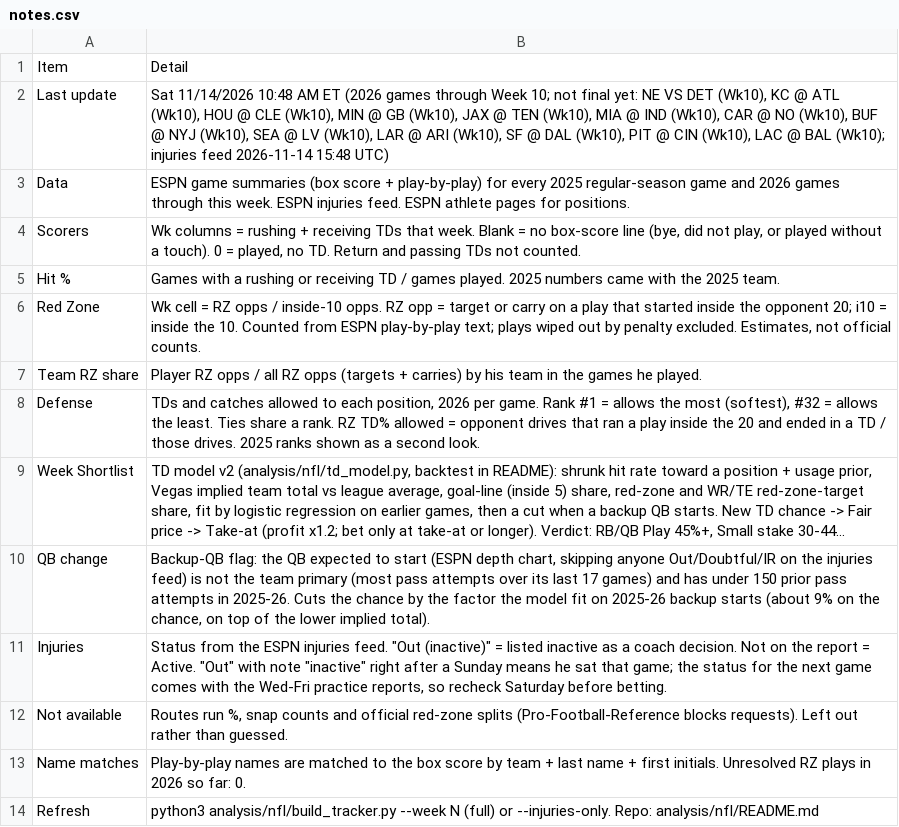
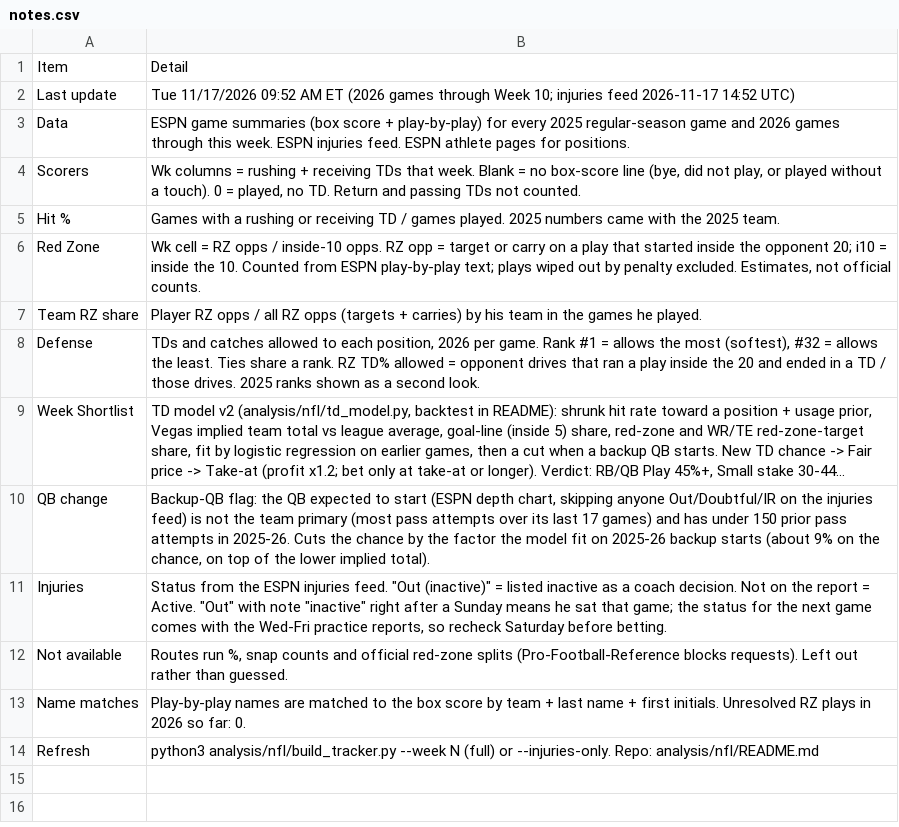
Before and after one commit to babybro652-cmd/Defined-Risk-Trading, a CSV file: analysis/nfl/out/notes.csv, drawn as a sheet; long unchanged cells end in ….

```diff
--- a/analysis/nfl/out/notes.csv
+++ b/analysis/nfl/out/notes.csv
@@ -1,3 +1,3 @@
 Item,Detail
-Last update,"Sat 11/14/2026 10:48 AM ET (2026 games through Week 10; not final yet: NE VS DET (Wk10), KC @ ATL (Wk10), HOU @ CLE (Wk10), MIN @ GB (Wk10), JAX @ TEN (Wk10), MIA @ IND (Wk10), CAR @ NO (Wk10), BUF @ NYJ (Wk10), SEA @ LV (Wk10), LAR @ ARI (Wk10), SF @ DAL (Wk10), PIT @ CIN (Wk10), LAC @ BAL (Wk10); injuries feed 2026-11-14 15:48 UTC)"
+Last update,Tue 11/17/2026 09:52 AM ET (2026 games through Week 10; injuries feed 2026-11-17 14:52 UTC)
 Data,ESPN game summaries (box score + play-by-play) for every 2025 regular-season game and 2026 games through this week. ESPN injuries feed. ESPN athlete pages for positions.
```
Also changed, not shown: analysis/nfl/data/ftd_drives.csv, analysis/nfl/out/injuries.csv, 16 other files.
